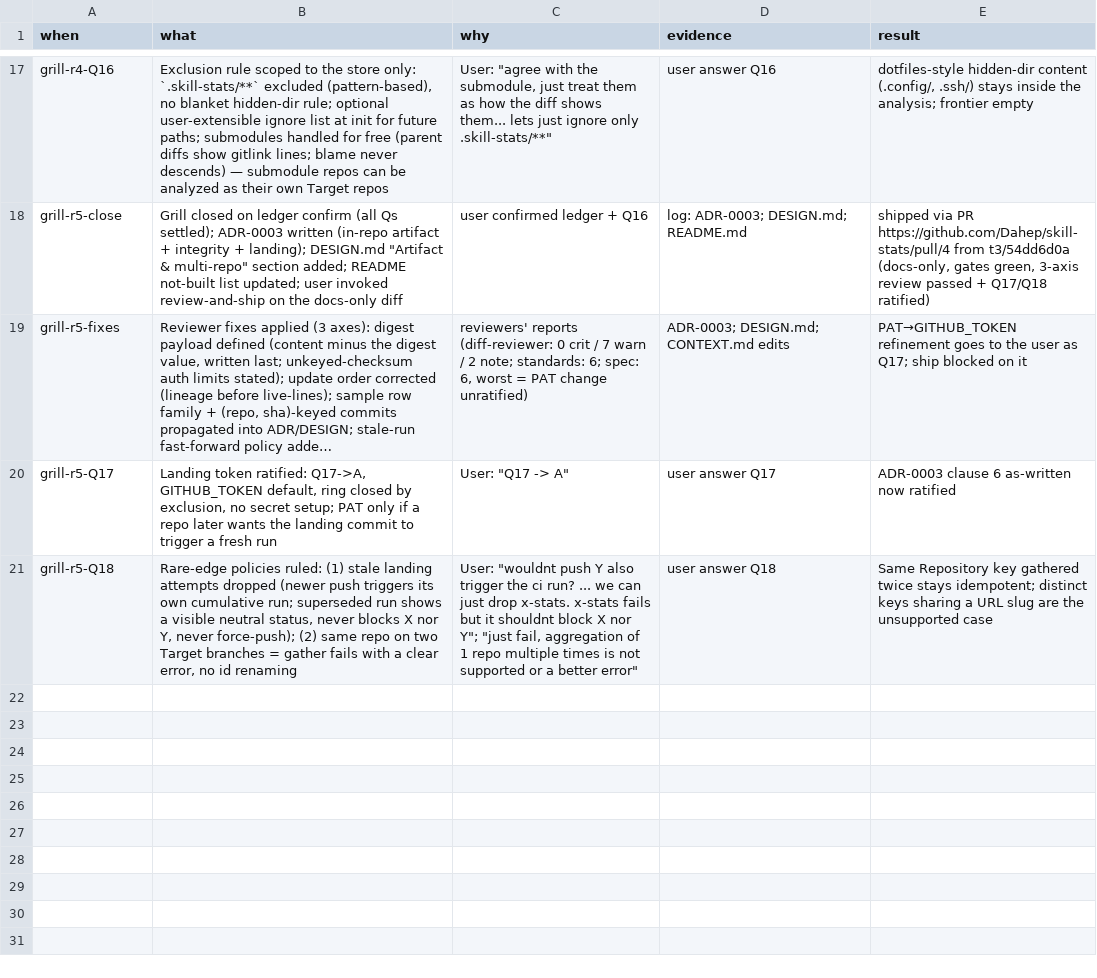
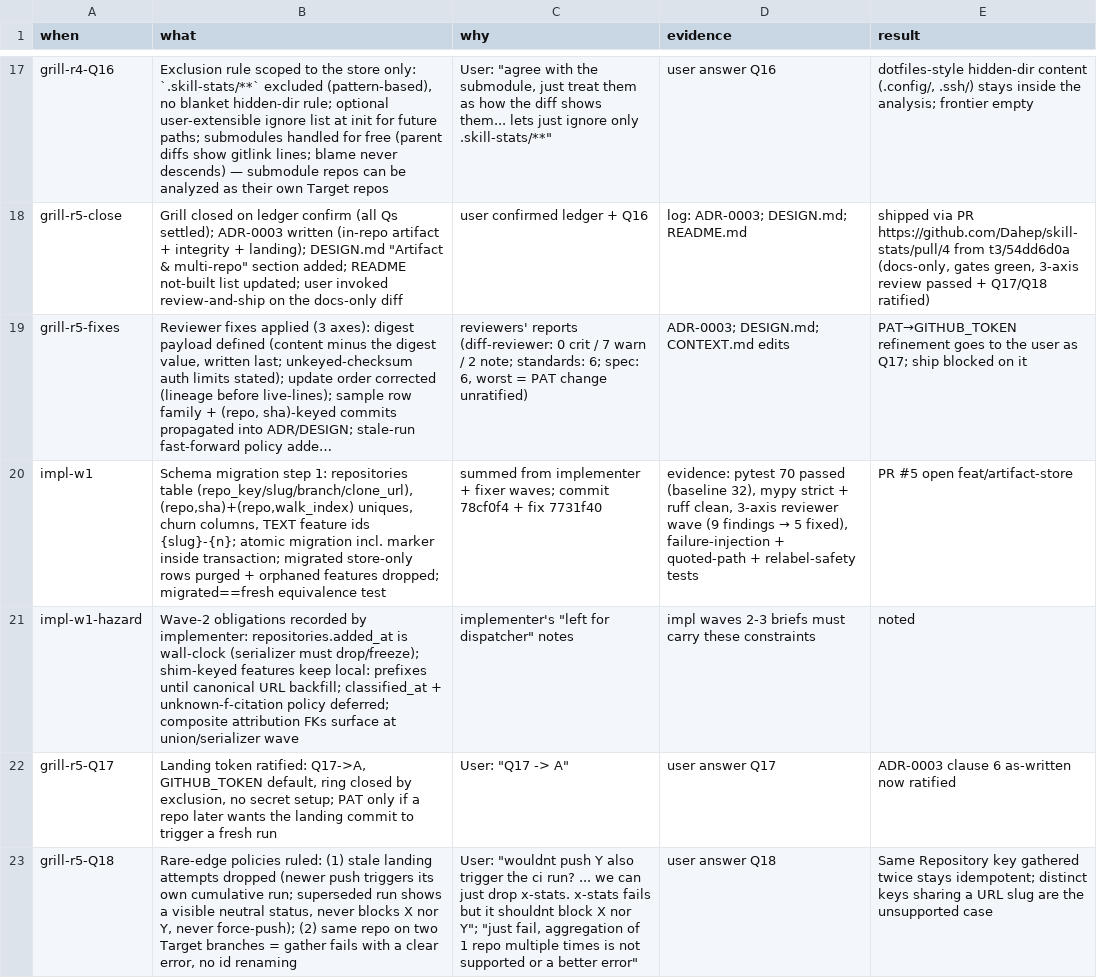
Before and after one commit to Dahep/skill-stats, a TSV file: docs/decisions-trail.tsv, drawn as a sheet; only a part is shown, gaps mark what is left out; long unchanged cells end in …; the diff names each change by its address in the sheet, - before the commit and + after, or states it on an @@ line.

Commit message:
feat: multi-repo schema, store-path exclusion, churn columns (ADR-0003 wave 1) (#5)
* feat: wave 1 artifact/multi-repo schema (ADR-0003 clauses 2, 4, 5)

Migration step 1 (runs automatically on connect): repositories table,
commits keyed UNIQUE (repo_id, sha) / (repo_id, walk_index) with
added/deleted/churn line columns, features.id becomes repo-prefixed TEXT
'{slug}-{n}', commits_features/fixes_features follow the new ids while
attribution keeps commits.id INTEGER. Old DBs get the documented
'local:<basename>@<branch>' identity shim; old diffs are re-derived with
the walk's exclusion + churn rules.

Walk: one-pass prepare_diff drops .skill-stats/** sections (any depth)
and counts churn; store-only commits are skipped with walk_index gaps
and nothing stored; commits carry repo_id. Blame ignores store paths.
init resolves and normalizes the origin URL (ssh -> https) into THE
repositories row and settings.repo_id. classify mints/cites prefixed
feature ids; metrics reads the stored churn columns (churn math lives
only in gitwalk.prepare_diff).

* fix: wave 1 review fixes (atomic migration, quoted diff headers, rename blame, re-init safety, stale purge)

1. Migrations are atomic: db._apply_migration wraps each callable step in an
   explicit BEGIN covering all DDL+DML plus the _schema_step_NNNN marker
   (python sqlite3 autocommits DDL outside a real transaction), FK toggling
   outside; mid-migration failure rolls back to the step-0 shape and the DB
   stays reopenable (failure-injection test).
2. Quoted diff headers handled: parse_diff_header decodes git's C-quoted
   (octal) paths and bare spellings; every diff --git line resets section
   state, so store content can neither leak after a normal section nor
   swallow a later normal one (real git quoted-path tests, both orders).
3. Blame excludes store paths on BOTH header sides, closing the modified
   rename-into-store blindspot; artifact hunks contribute no fix attribution.
4. register_repository never silently relabels: same key is a no-op, key
   change with data is refused (shim -> canonical upgrade allowed), and a
   canonical key is never downgraded to the local: shim when origin
   resolution fails (four-branch tests).
5. Migration purges store-only commits with every dependent row and drops
   orphaned features, so migrated DBs match fresh walks; equivalence test
   compares full metric snapshots and derived columns.

* trail: wave-1 rows + deferred wave-2 obligations

```diff
--- a/docs/decisions-trail.tsv
+++ b/docs/decisions-trail.tsv
+row 20: impl-w1 | Schema migration step 1: repositories table (repo_key/slug/branch/clone_url), (repo,sha)+(repo,walk_index) uniques, churn columns, TEXT feature ids {slug}-{n}; atomic migration incl. marker inside transaction; migrated store-only rows purged + orphaned features dropped; migrated==fresh equivalence test | summed from implementer + fixer waves; commit 78cf0f4 + fix 7731f40 | evidence: pytest 70 passed (baseline 32), mypy strict + ruff clean, 3-axis reviewer wave (9 findings → 5 fixed), failure-injection + quoted-path + relabel-safety tests | PR #5 open feat/artifact-store
+row 21: impl-w1-hazard | Wave-2 obligations recorded by implementer: repositories.added_at is wall-clock (serializer must drop/freeze); shim-keyed features keep local: prefixes until canonical URL backfill; classified_at + unknown-f-citation policy deferred; composite attribution FKs surface at union/serializer wave | implementer's "left for dispatcher" notes | impl waves 2-3 briefs must carry these constraints | noted
```
Also changed, not shown: 15 other files.
